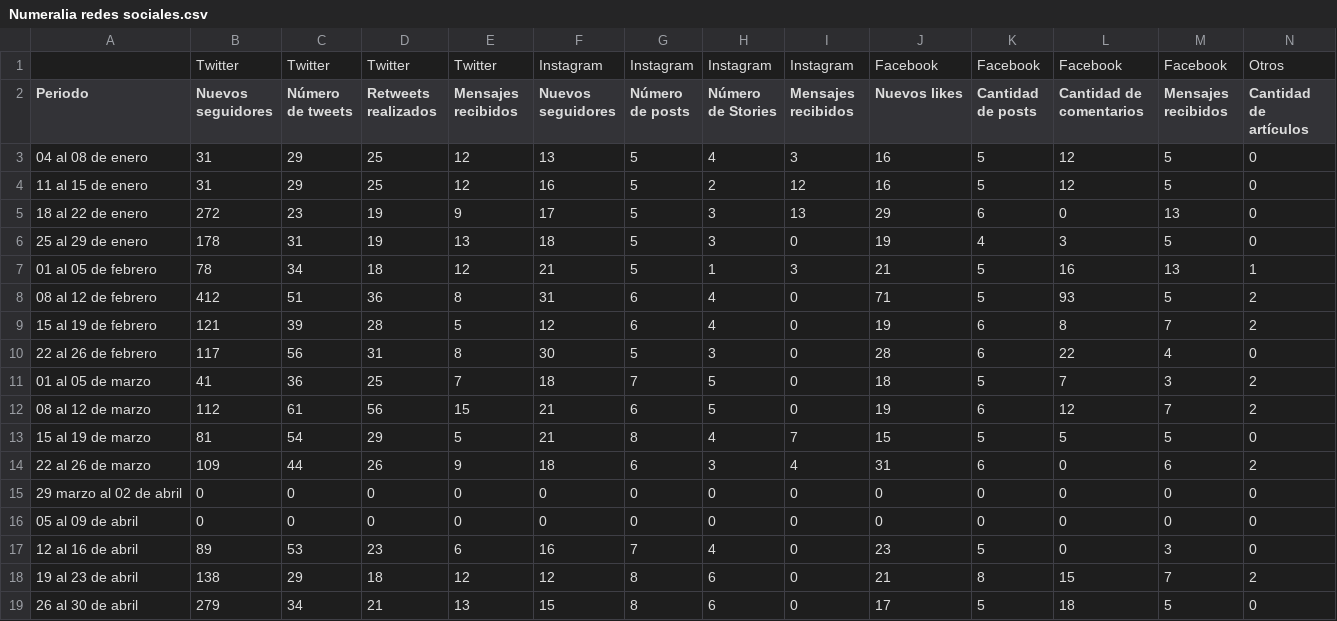
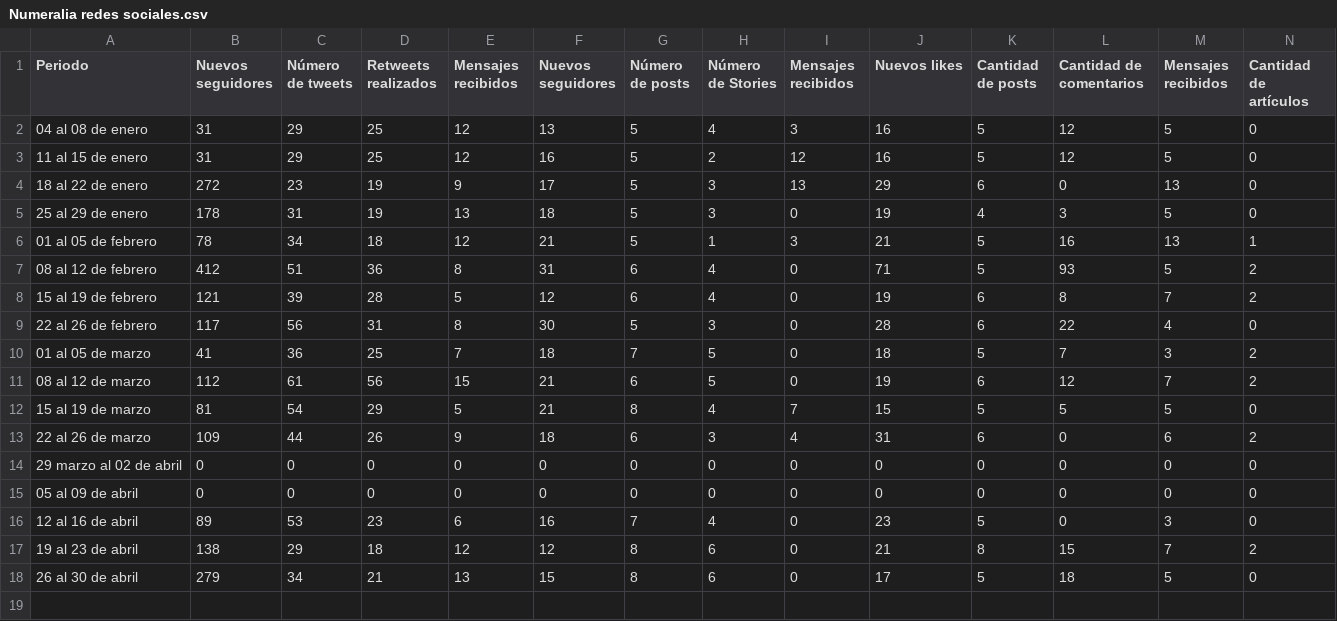
Before and after one commit to fdealbam/redessociales, a CSV file: Numeralia redes sociales.csv, drawn as a sheet; only a part is shown; rows hold the shown columns only; the diff names each change by its address in the sheet, - before the commit and + after, or states it on an @@ line.

Commit message:
Update Numeralia redes sociales.csv

```diff
--- a/Numeralia redes sociales.csv
+++ b/Numeralia redes sociales.csv
-row 1:  | Twitter | Twitter | Twitter | Twitter | Instagram | Instagram | Instagram | Instagram | Facebook | Facebook | Facebook | Facebook | Otros
```
